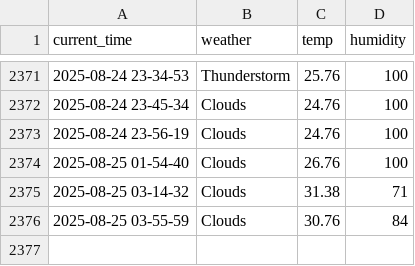
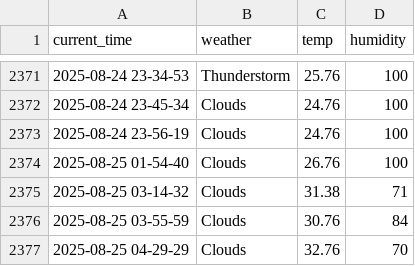
Before and after one commit to yakgwa/seoul_weather_5_m, a CSV file: seoul_weather.csv, drawn as a sheet; only a part is shown, gaps mark what is left out; the diff names each change by its address in the sheet, - before the commit and + after, or states it on an @@ line.

```diff
--- a/seoul_weather.csv
+++ b/seoul_weather.csv
+row 2377: 2025-08-25 04-29-29 | Clouds | 32.76 | 70
```
